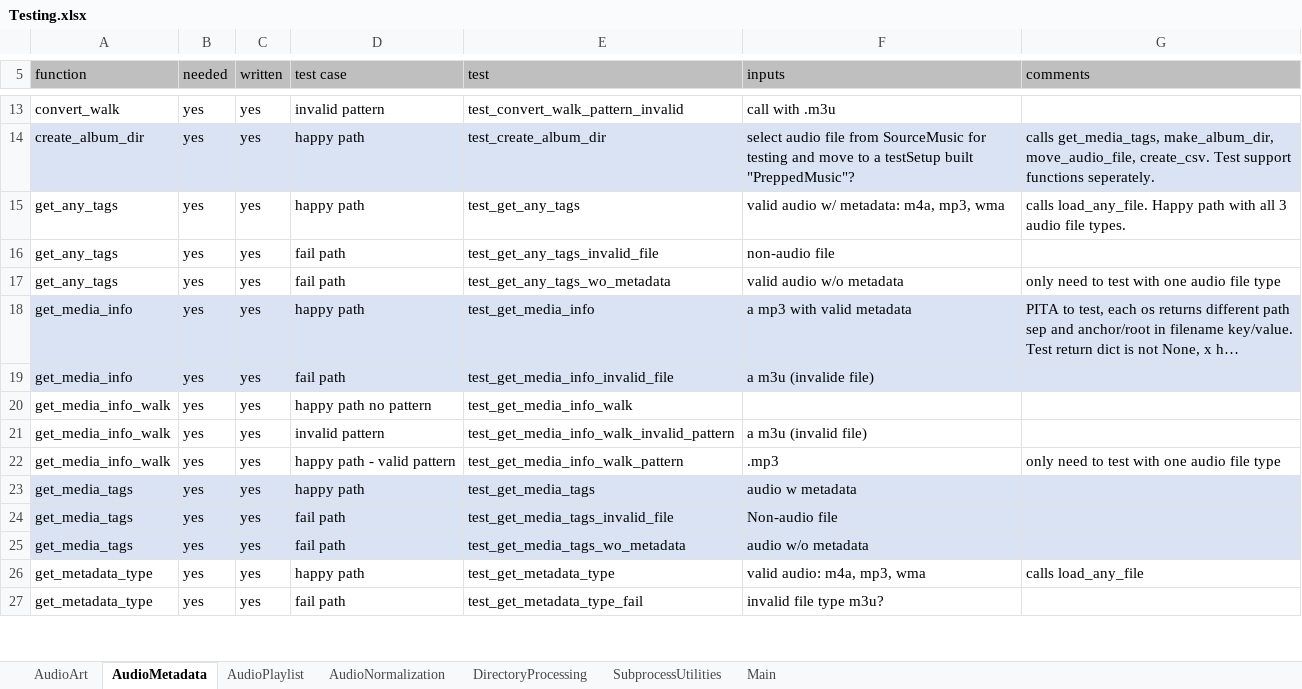
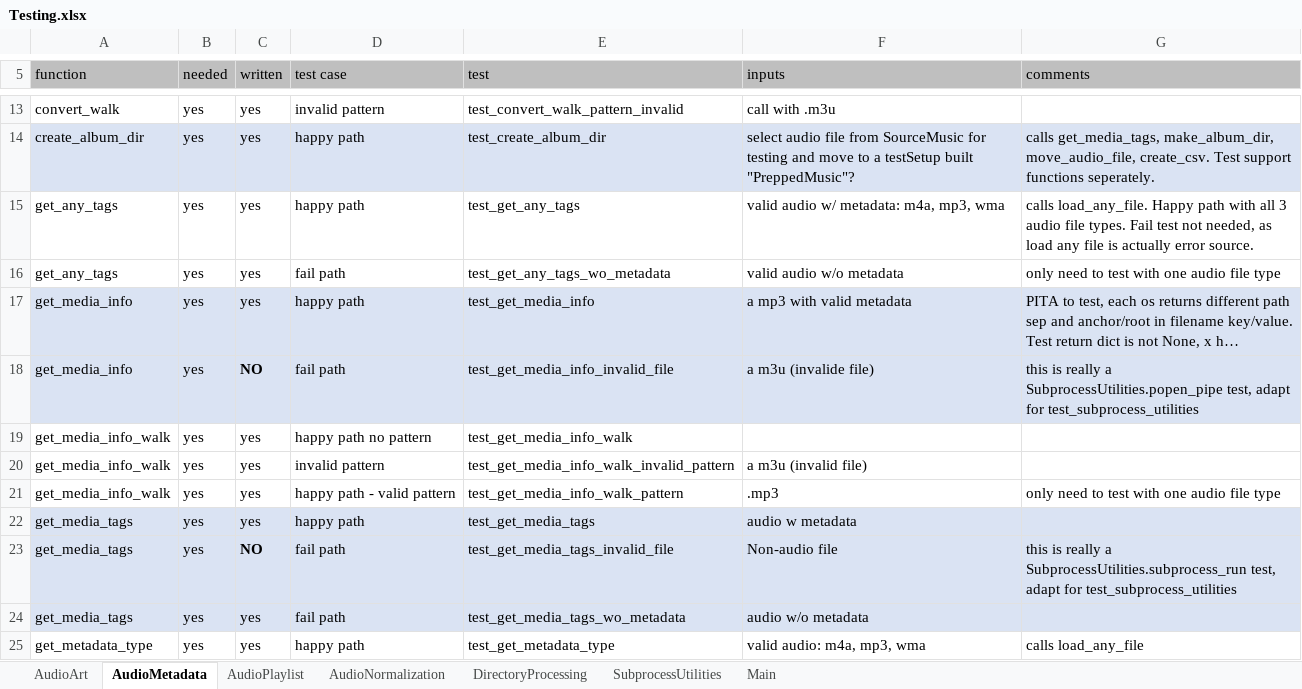
Before and after one commit to manweile/MusicProcessing, an Excel workbook: excel_files/Testing.xlsx, sheet AudioMetadata, drawn as a sheet; only a part is shown, gaps mark what is left out; the shorter side is filled out with more unchanged rows; long unchanged cells end in …; values as stored, in another font and other column widths than the file's, no borders; removed rows and columns are numbered as before the commit, all else as after; the diff names each change by its address in the sheet, - before the commit and + after, or states it on an @@ line.

```diff
--- a/excel_files/Testing.xlsx (sheet AudioMetadata)
+++ b/excel_files/Testing.xlsx (sheet AudioMetadata)
-G15 (comments): …file types.
+G15 (comments): …file types. Fail test not needed, as load any file is actually error source.
-row 16: get_any_tags | yes | yes | fail path | test_get_any_tags_invalid_file | non-audio file
-C18 (written): yes
+C18 (written): NO
-C18 bold: off
+C18 bold: on
-G18 (comments): (empty)
+G18 (comments): this is really a SubprocessUtilities.popen_pipe test, adapt for test_subprocess_utilities
-C23 (written): yes
+C23 (written): NO
-C23 bold: off
+C23 bold: on
-G23 (comments): (empty)
+G23 (comments): this is really a SubprocessUtilities.subprocess_run test, adapt for test_subprocess_utilities
```
Also changed, not shown: sheet AudioNormalization.
